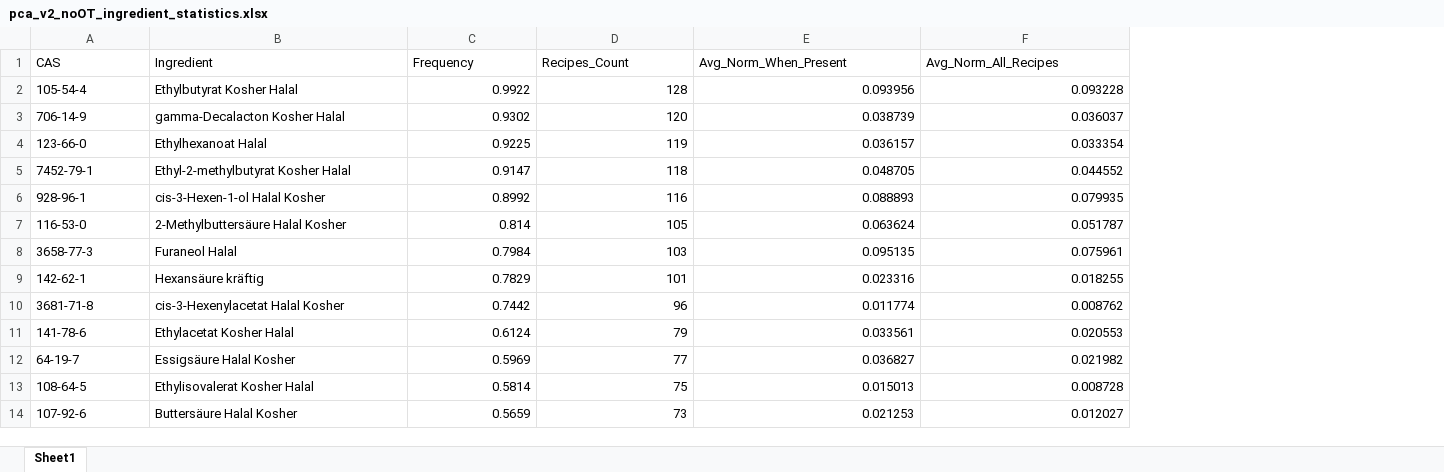
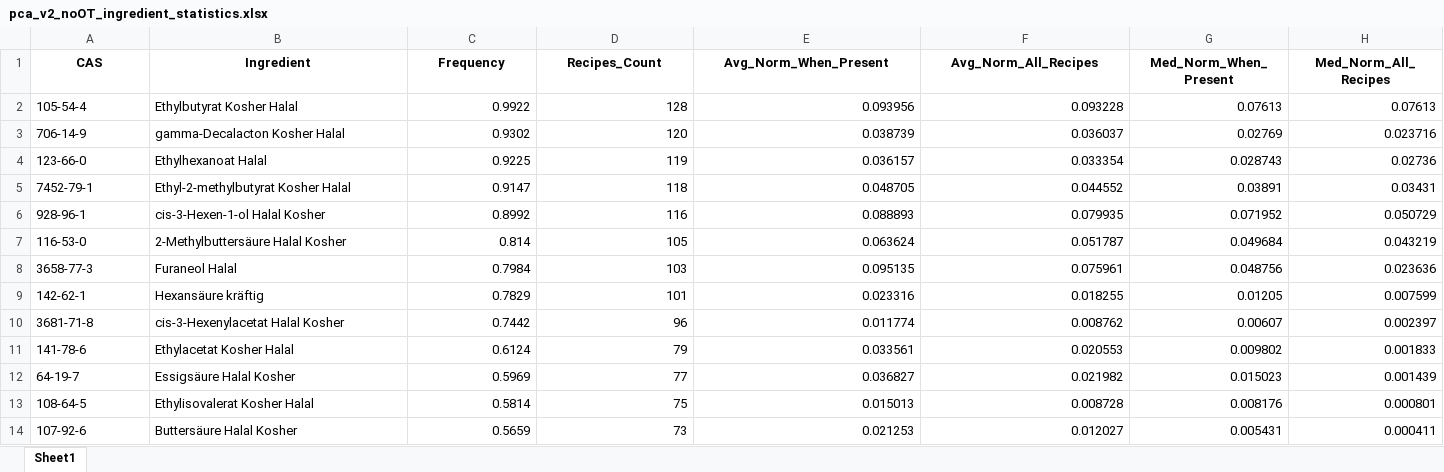
Before and after one commit to fredboneML/Flavour_Agent, an Excel workbook: outputs/pca_v2_noOT_ingredient_statistics.xlsx, sheet Sheet1, drawn as a sheet; only a part is shown; values as stored, in another font and other column widths than the file's, no borders; the diff names each change by its address in the sheet, - before the commit and + after, or states it on an @@ line.

Commit message:
feat: Add Med_Norm_When_Present and Med_Norm_All_Recipes to ingredient statistics

```diff
--- a/outputs/pca_v2_noOT_ingredient_statistics.xlsx (sheet Sheet1)
+++ b/outputs/pca_v2_noOT_ingredient_statistics.xlsx (sheet Sheet1)
+column G (Med_Norm_When_Present), rows 2-14: 0.07613 | 0.02769 | 0.028743 | 0.03891 | 0.071952 | 0.049684 | 0.048756 | 0.01205 | 0.00607 | 0.009802 | 0.015023 | 0.008176 | 0.005431
+column H (Med_Norm_All_Recipes), rows 2-14: 0.07613 | 0.023716 | 0.02736 | 0.03431 | 0.050729 | 0.043219 | 0.023636 | 0.007599 | 0.002397 | 0.001833 | 0.001439 | 0.000801 | 0.000411
@@ A1:F1 bold: off → on, alignment: left → center @@
```
